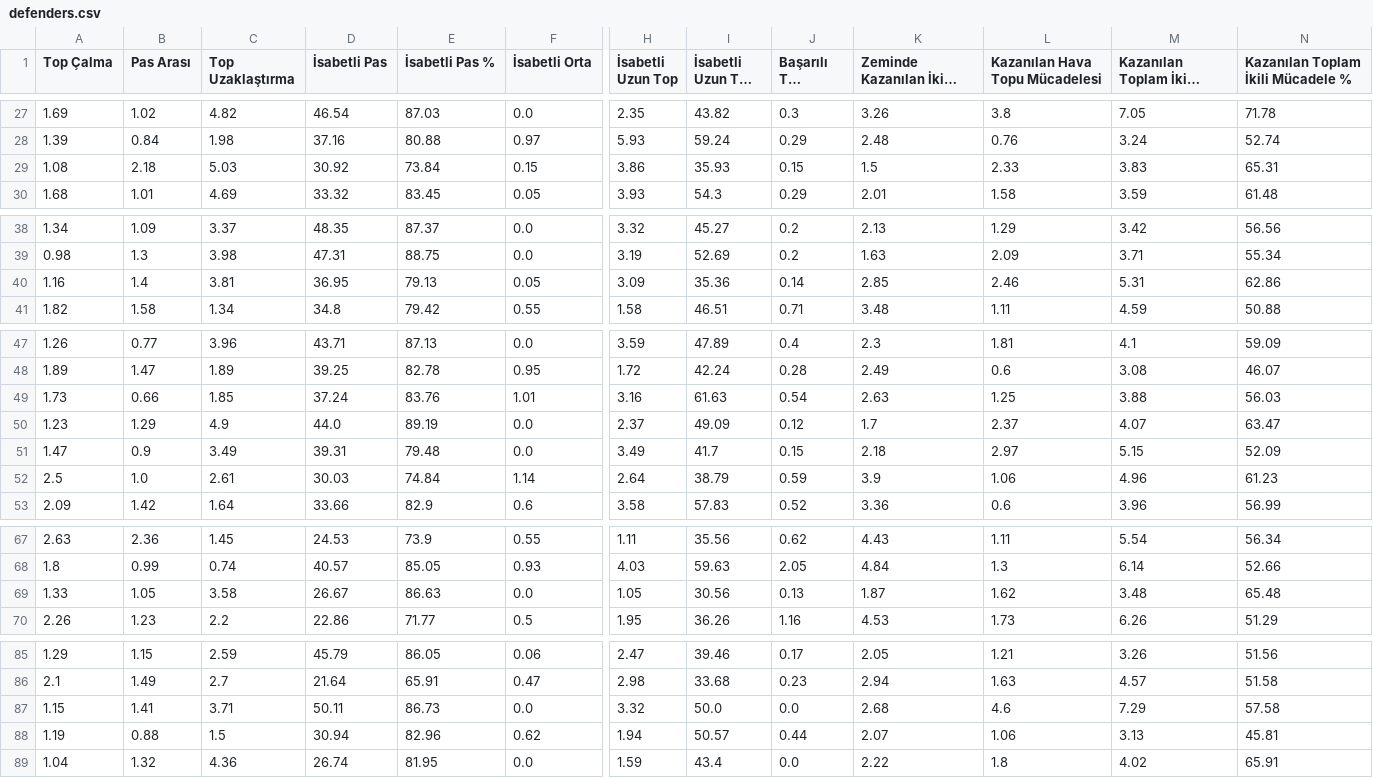
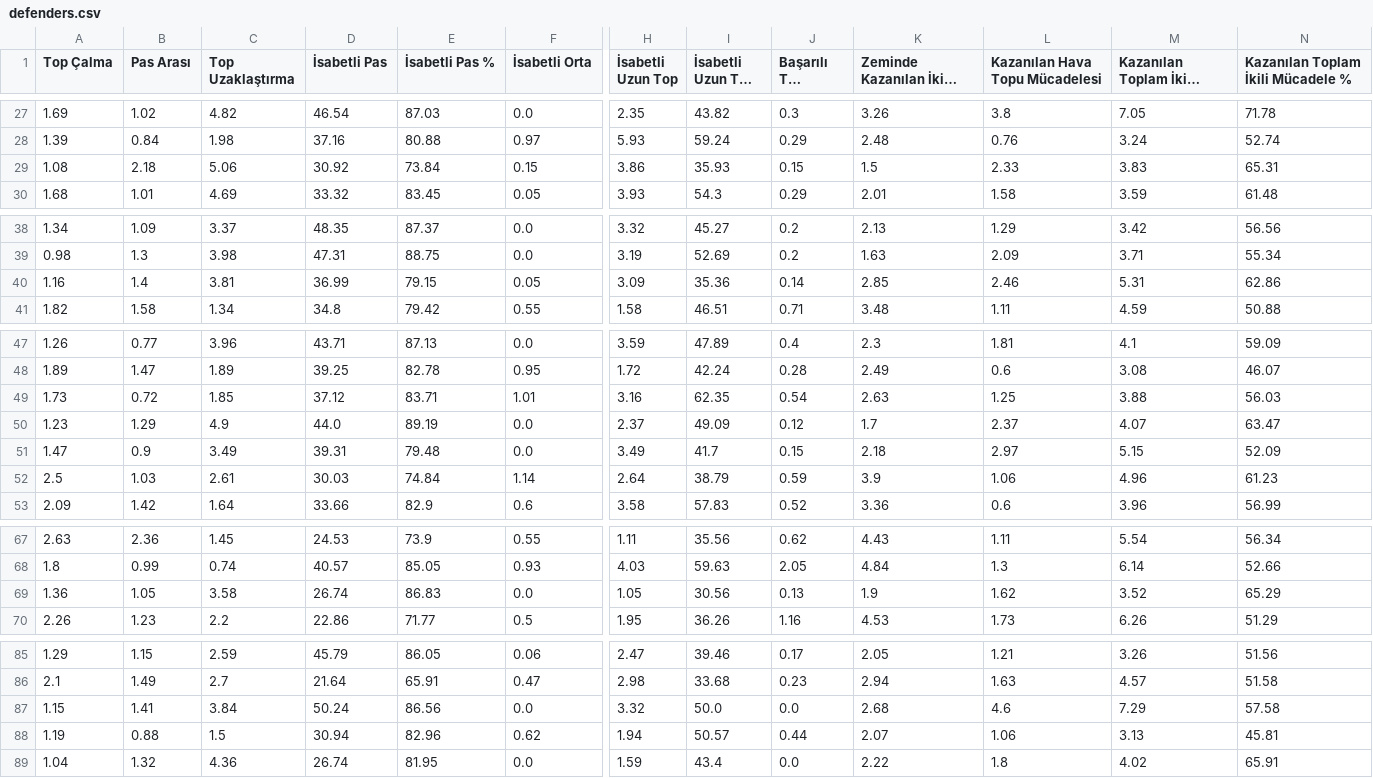
Before and after one commit to scatterradarcsv/csv_scatter_radar_15matches, a CSV file: defenders.csv, drawn as a sheet; only a part is shown, gaps mark what is left out; long unchanged cells end in …; the diff names each change by its address in the sheet, - before the commit and + after, or states it on an @@ line.

Commit message:
Updated defenders.csv

```diff
--- a/defenders.csv
+++ b/defenders.csv
-C29 (Top Uzaklaştırma): 5.03
+C29 (Top Uzaklaştırma): 5.06
-D40 (İsabetli Pas): 36.95
+D40 (İsabetli Pas): 36.99
-E40 (İsabetli Pas %): 79.13
+E40 (İsabetli Pas %): 79.15
-B49 (Pas Arası): 0.66
+B49 (Pas Arası): 0.72
-D49 (İsabetli Pas): 37.24
+D49 (İsabetli Pas): 37.12
-E49 (İsabetli Pas %): 83.76
+E49 (İsabetli Pas %): 83.71
-I49 (İsabetli Uzun Top %): 61.63
+I49 (İsabetli Uzun Top %): 62.35
-B52 (Pas Arası): 1.0
+B52 (Pas Arası): 1.03
-A69 (Top Çalma): 1.33
+A69 (Top Çalma): 1.36
-D69 (İsabetli Pas): 26.67
+D69 (İsabetli Pas): 26.74
-E69 (İsabetli Pas %): 86.63
+E69 (İsabetli Pas %): 86.83
-K69 (Zeminde Kazanılan İkili Mücadele): 1.87
+K69 (Zeminde Kazanılan İkili Mücadele): 1.9
-M69 (Kazanılan Toplam İkili Mücadele): 3.48
+M69 (Kazanılan Toplam İkili Mücadele): 3.52
-N69: 65.48
+N69: 65.29
-C87 (Top Uzaklaştırma): 3.71
+C87 (Top Uzaklaştırma): 3.84
-D87 (İsabetli Pas): 50.11
+D87 (İsabetli Pas): 50.24
-E87 (İsabetli Pas %): 86.73
+E87 (İsabetli Pas %): 86.56
```
